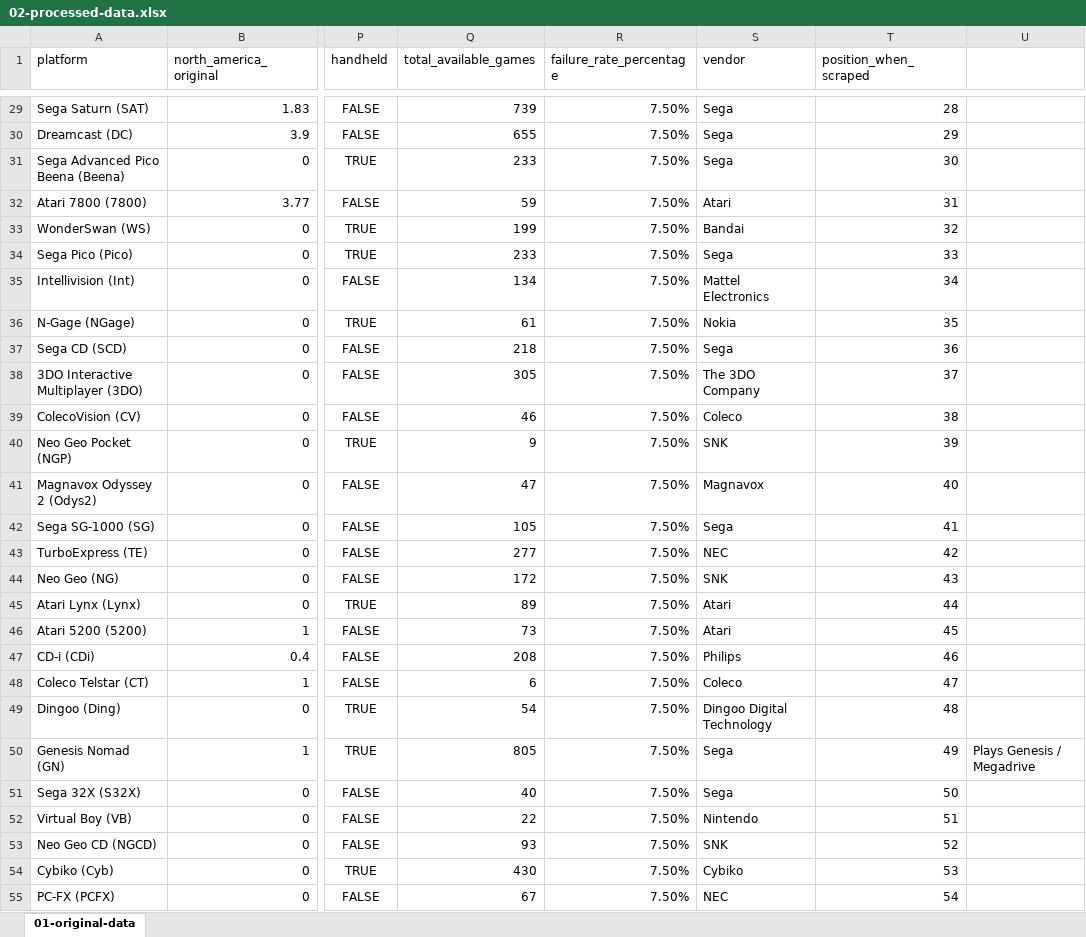
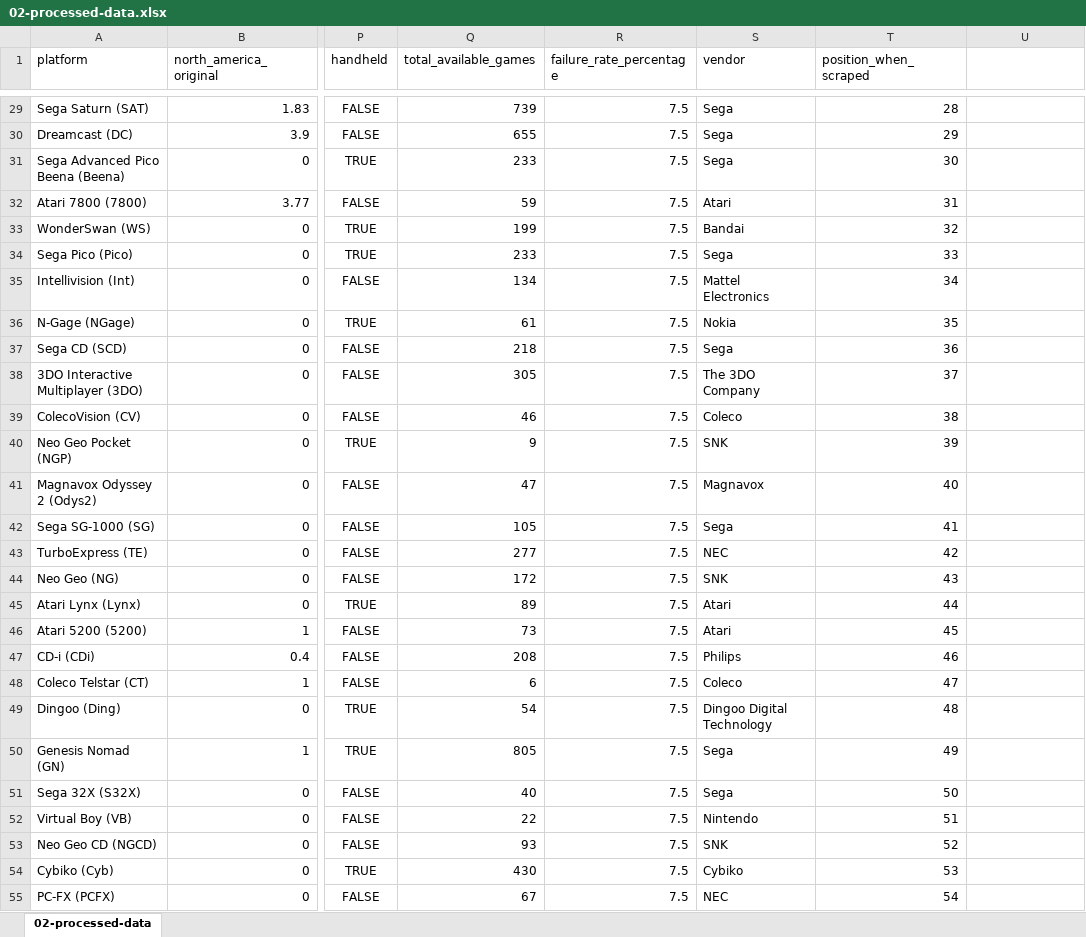
Before and after one commit to York13Pud/data-analytics-portfolio, an Excel workbook: video-game-console-sales/data/02-processed-data.xlsx, sheet 02-processed-data, drawn as a sheet; only a part is shown, gaps mark what is left out; values as stored, in another font and other column widths than the file's, no borders; the diff covers the shown part only; the diff names each change by its address in the sheet, - before the commit and + after, or states it on an @@ line.

```diff
--- a/video-game-console-sales/data/02-processed-data.xlsx (sheet 02-processed-data)
+++ b/video-game-console-sales/data/02-processed-data.xlsx (sheet 02-processed-data)
-sheet tab: 01-original-data
+sheet tab: 02-processed-data
-R29:R55 (failure_rate_percentage): 7.50%
+R29:R55 (failure_rate_percentage): 7.5
-U50: Plays Genesis / Megadrive
+U50: (empty)
```
Also changed, not shown: 60 edited cells elsewhere in this sheet.
